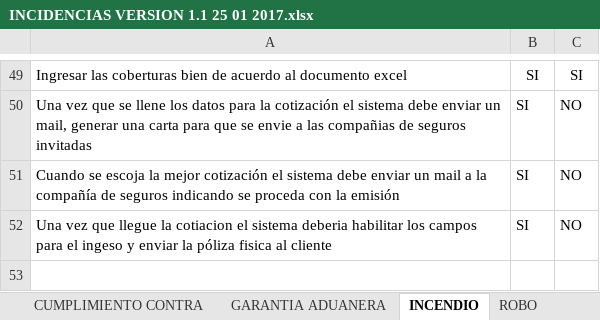
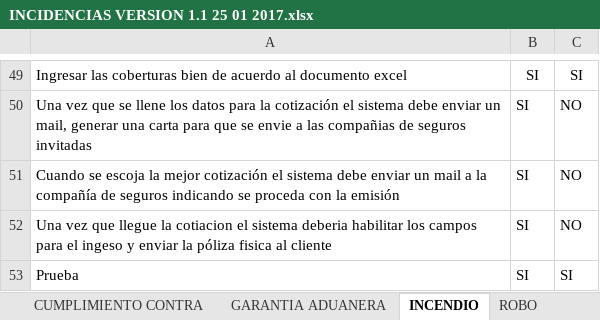
Before and after one commit to jipowi/Hiperion666, an Excel workbook: Documentacion/Pruebas Noviembre/INCIDENCIAS VERSION 1.1 25 01 2017.xlsx, sheet INCENDIO, drawn as a sheet; only a part is shown, gaps mark what is left out; values as stored, in another font and other column widths than the file's, no borders; charts and pictures not drawn; the diff names each change by its address in the sheet, - before the commit and + after, or states it on an @@ line.

```diff
--- a/Documentacion/Pruebas Noviembre/INCIDENCIAS VERSION 1.1 25 01 2017.xlsx (sheet INCENDIO)
+++ b/Documentacion/Pruebas Noviembre/INCIDENCIAS VERSION 1.1 25 01 2017.xlsx (sheet INCENDIO)
+row 53: Prueba | SI | SI
```
